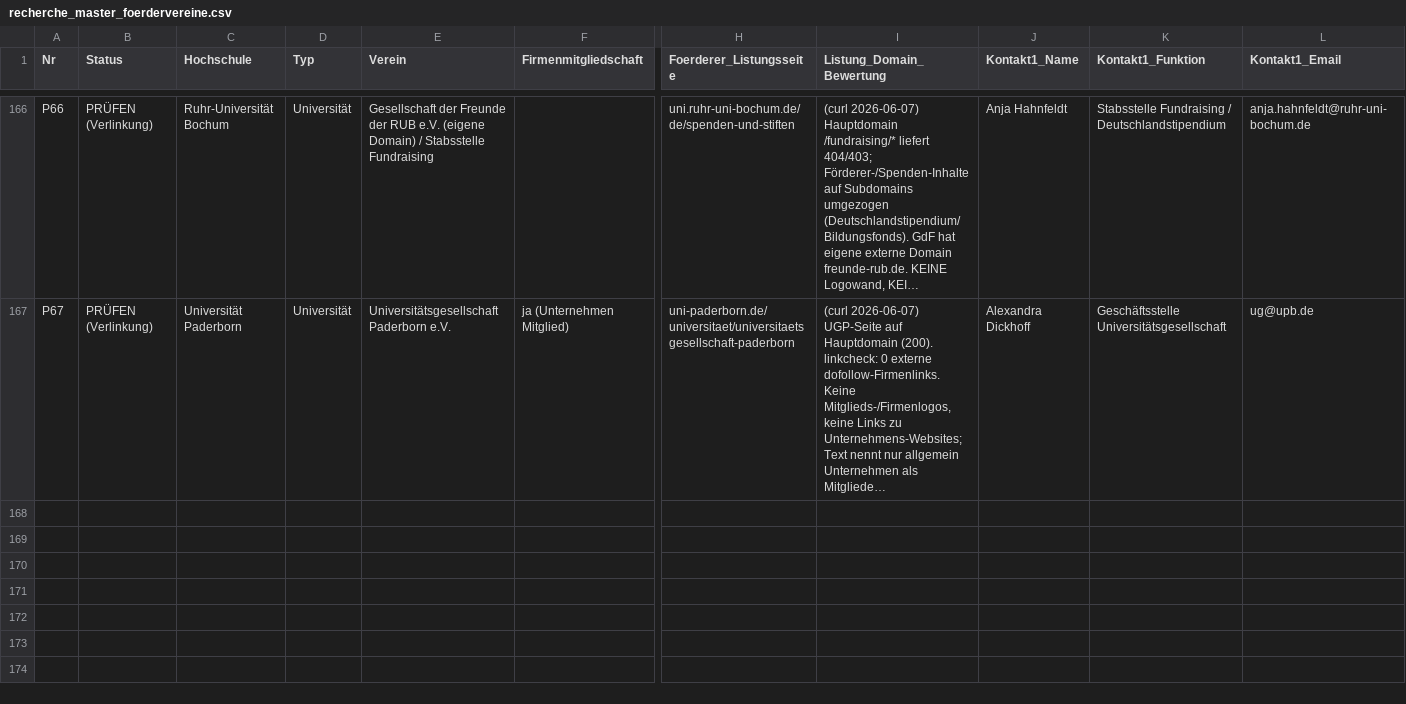
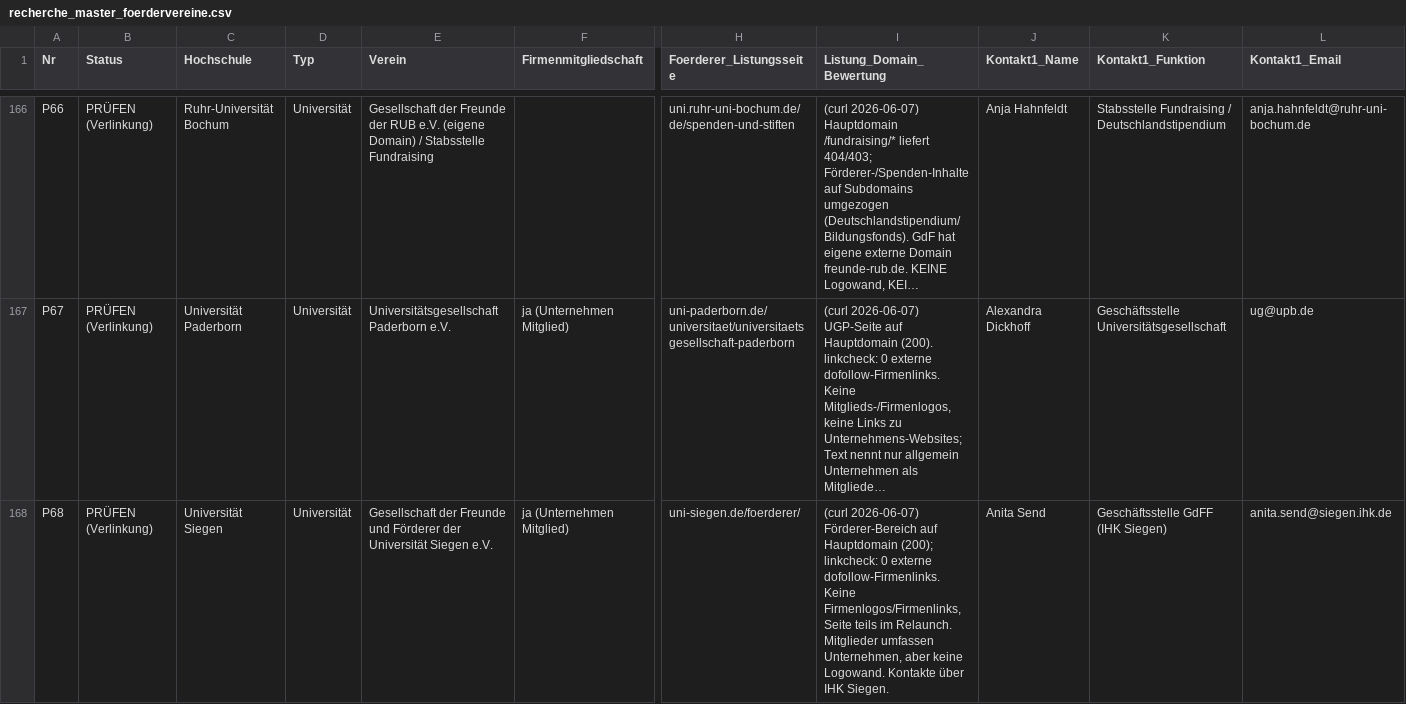
Before and after one commit to dariog-code/claude-recherche, a CSV file: recherche_master_foerdervereine.csv, drawn as a sheet; only a part is shown, gaps mark what is left out; long unchanged cells end in …; rows hold the shown columns only; the diff names each change by its address in the sheet, - before the commit and + after, or states it on an @@ line.

```diff
--- a/recherche_master_foerdervereine.csv
+++ b/recherche_master_foerdervereine.csv
+row 168: P68 | PRÜFEN (Verlinkung) | Universität Siegen | Universität | Gesellschaft der Freunde und Förderer der Universität Siegen e.V. | ja (Unternehmen Mitglied) | uni-siegen.de/foerderer/ | (curl 2026-06-07) Förderer-Bereich auf Hauptdomain (200); linkcheck: 0 externe dofollow-Firmenlinks. Keine Firmenlogos/Firmenlinks, Seite teils im Relaunch. Mitglieder umfassen Unternehmen, aber keine Logowand. Kontakte über IHK Siegen. | Anita Send | Geschäftsstelle GdFF (IHK Siegen) | anita.send@siegen.ihk.de
```
